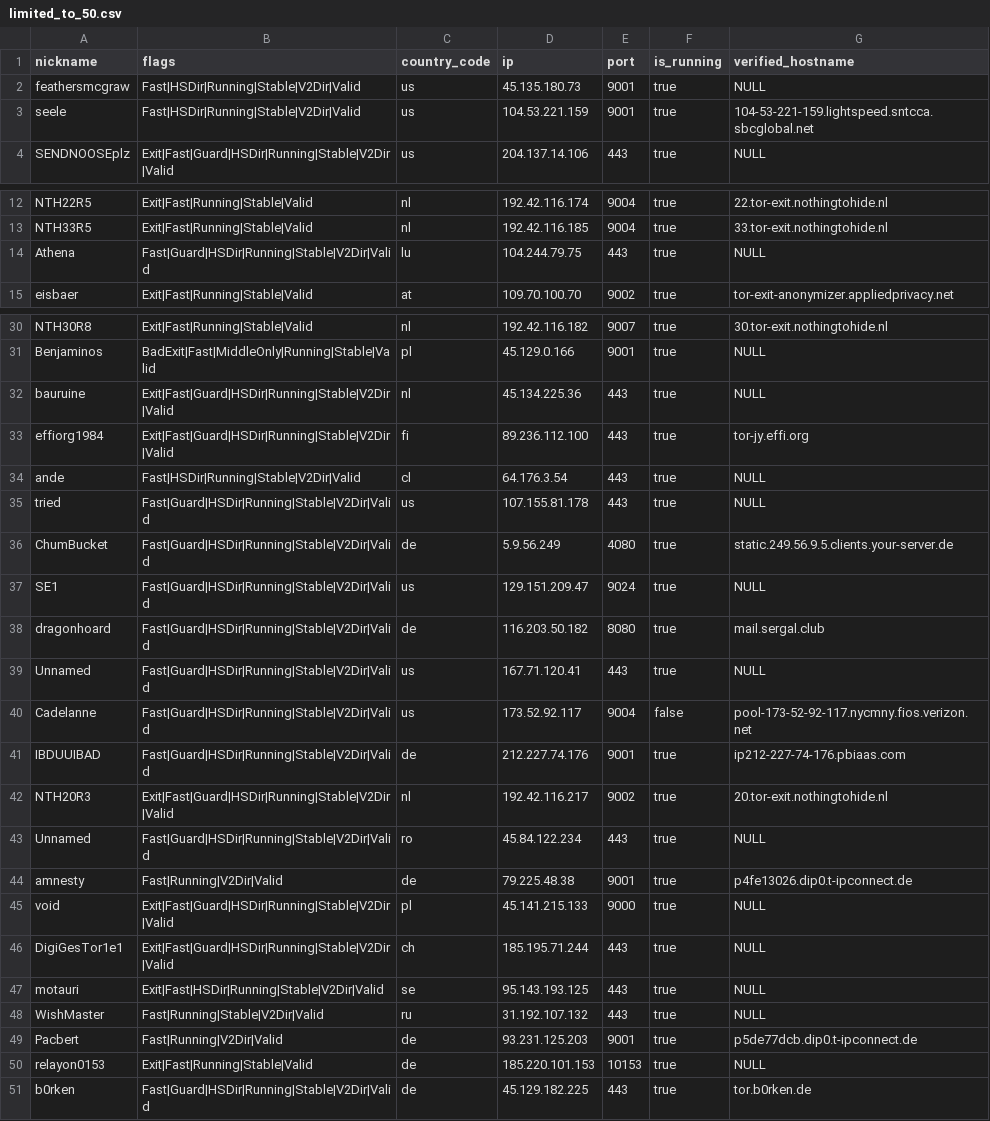
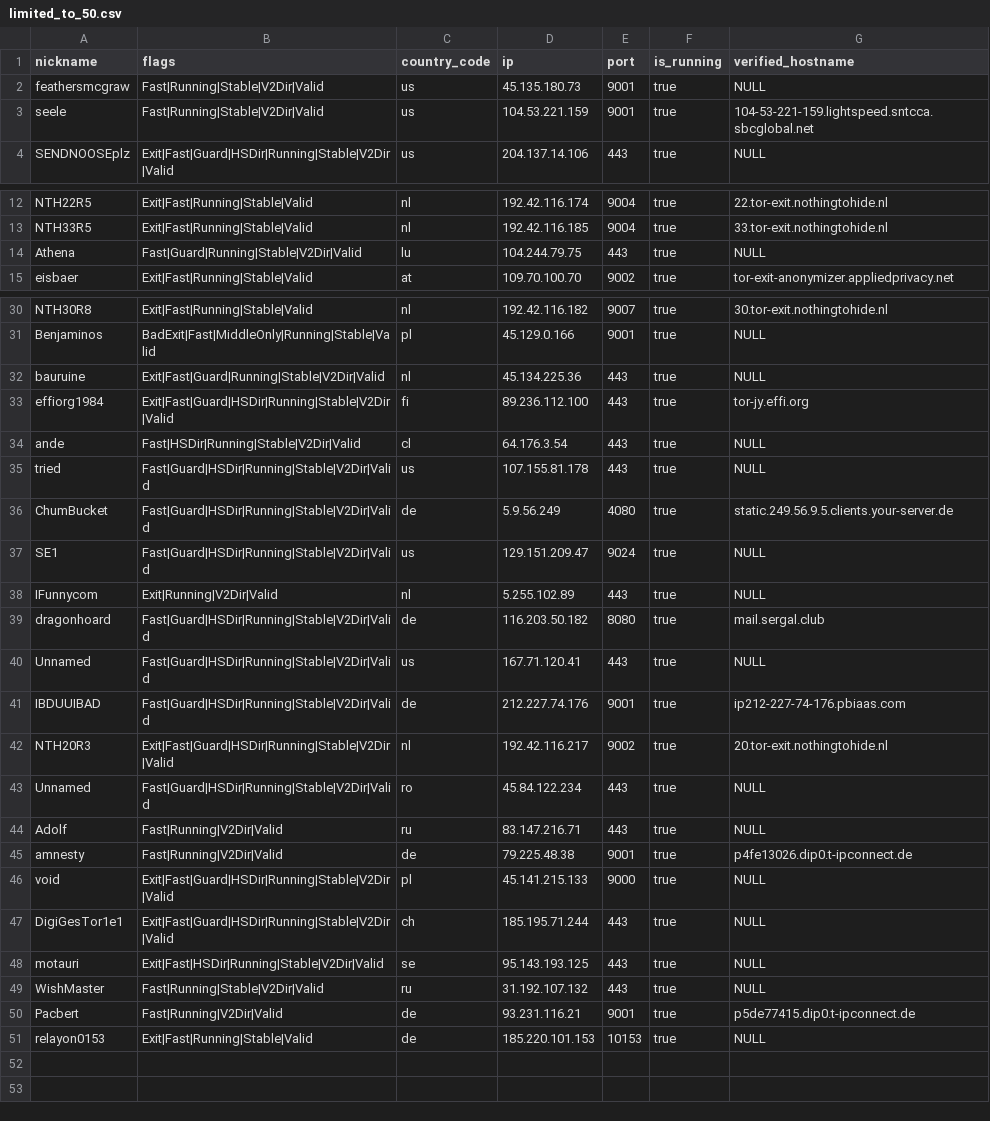
Before and after one commit to cgiamp/123-test-abort, a CSV file: limited_to_50.csv, drawn as a sheet; only a part is shown, gaps mark what is left out.

```diff
--- a/limited_to_50.csv
+++ b/limited_to_50.csv
@@ -1,4 +1,4 @@
 "nickname","flags","country_code","ip","port","is_running","verified_hostname"
-"feathersmcgraw","Fast|HSDir|Running|Stable|V2Dir|Valid","us","45.135.180.73","9001",true,"NULL"
-"seele","Fast|HSDir|Running|Stable|V2Dir|Valid","us","104.53.221.159","9001",true,"104-53-221-159.lightspeed.sntcca.sbcglobal.net"
+"feathersmcgraw","Fast|Running|Stable|V2Dir|Valid","us","45.135.180.73","9001",true,"NULL"
+"seele","Fast|Running|Stable|V2Dir|Valid","us","104.53.221.159","9001",true,"104-53-221-159.lightspeed.sntcca.sbcglobal.net"
 "SENDNOOSEplz","Exit|Fast|Guard|HSDir|Running|Stable|V2Dir|Valid","us","204.137.14.106","443",true,"NULL"
@@ -13,3 +13,3 @@
 "NTH33R5","Exit|Fast|Running|Stable|Valid","nl","192.42.116.185","9004",true,"33.tor-exit.nothingtohide.nl"
-"Athena","Fast|Guard|HSDir|Running|Stable|V2Dir|Valid","lu","104.244.79.75","443",true,"NULL"
+"Athena","Fast|Guard|Running|Stable|V2Dir|Valid","lu","104.244.79.75","443",true,"NULL"
 "eisbaer","Exit|Fast|Running|Stable|Valid","at","109.70.100.70","9002",true,"tor-exit-anonymizer.appliedprivacy.net"
@@ -31,3 +31,3 @@
 "Benjaminos","BadExit|Fast|MiddleOnly|Running|Stable|Valid","pl","45.129.0.166","9001",true,"NULL"
-"bauruine","Exit|Fast|Guard|HSDir|Running|Stable|V2Dir|Valid","nl","45.134.225.36","443",true,"NULL"
+"bauruine","Exit|Fast|Guard|Running|Stable|V2Dir|Valid","nl","45.134.225.36","443",true,"NULL"
 "effiorg1984","Exit|Fast|Guard|HSDir|Running|Stable|V2Dir|Valid","fi","89.236.112.100","443",true,"tor-jy.effi.org"
@@ -37,5 +37,5 @@
 "SE1","Fast|Guard|HSDir|Running|Stable|V2Dir|Valid","us","129.151.209.47","9024",true,"NULL"
+"IFunnycom","Exit|Running|V2Dir|Valid","nl","5.255.102.89","443",true,"NULL"
 "dragonhoard","Fast|Guard|HSDir|Running|Stable|V2Dir|Valid","de","116.203.50.182","8080",true,"mail.sergal.club"
 "Unnamed","Fast|Guard|HSDir|Running|Stable|V2Dir|Valid","us","167.71.120.41","443",true,"NULL"
-"Cadelanne","Fast|Guard|HSDir|Running|Stable|V2Dir|Valid","us","173.52.92.117","9004",false,"pool-173-52-92-117.nycmny.fios.verizon.net"
 "IBDUUIBAD","Fast|Guard|HSDir|Running|Stable|V2Dir|Valid","de","212.227.74.176","9001",true,"ip212-227-74-176.pbiaas.com"
@@ -43,2 +43,3 @@
 "Unnamed","Fast|Guard|HSDir|Running|Stable|V2Dir|Valid","ro","45.84.122.234","443",true,"NULL"
+"Adolf","Fast|Running|V2Dir|Valid","ru","83.147.216.71","443",true,"NULL"
 "amnesty","Fast|Running|V2Dir|Valid","de","79.225.48.38","9001",true,"p4fe13026.dip0.t-ipconnect.de"
@@ -48,4 +49,3 @@
 "WishMaster","Fast|Running|Stable|V2Dir|Valid","ru","31.192.107.132","443",true,"NULL"
-"Pacbert","Fast|Running|V2Dir|Valid","de","93.231.125.203","9001",true,"p5de77dcb.dip0.t-ipconnect.de"
+"Pacbert","Fast|Running|V2Dir|Valid","de","93.231.116.21","9001",true,"p5de77415.dip0.t-ipconnect.de"
 "relayon0153","Exit|Fast|Running|Stable|Valid","de","185.220.101.153","10153",true,"NULL"
-"b0rken","Fast|Guard|HSDir|Running|Stable|V2Dir|Valid","de","45.129.182.225","443",true,"tor.b0rken.de"
```
Also changed, not shown: tor_feed.csv, 1 other file.
